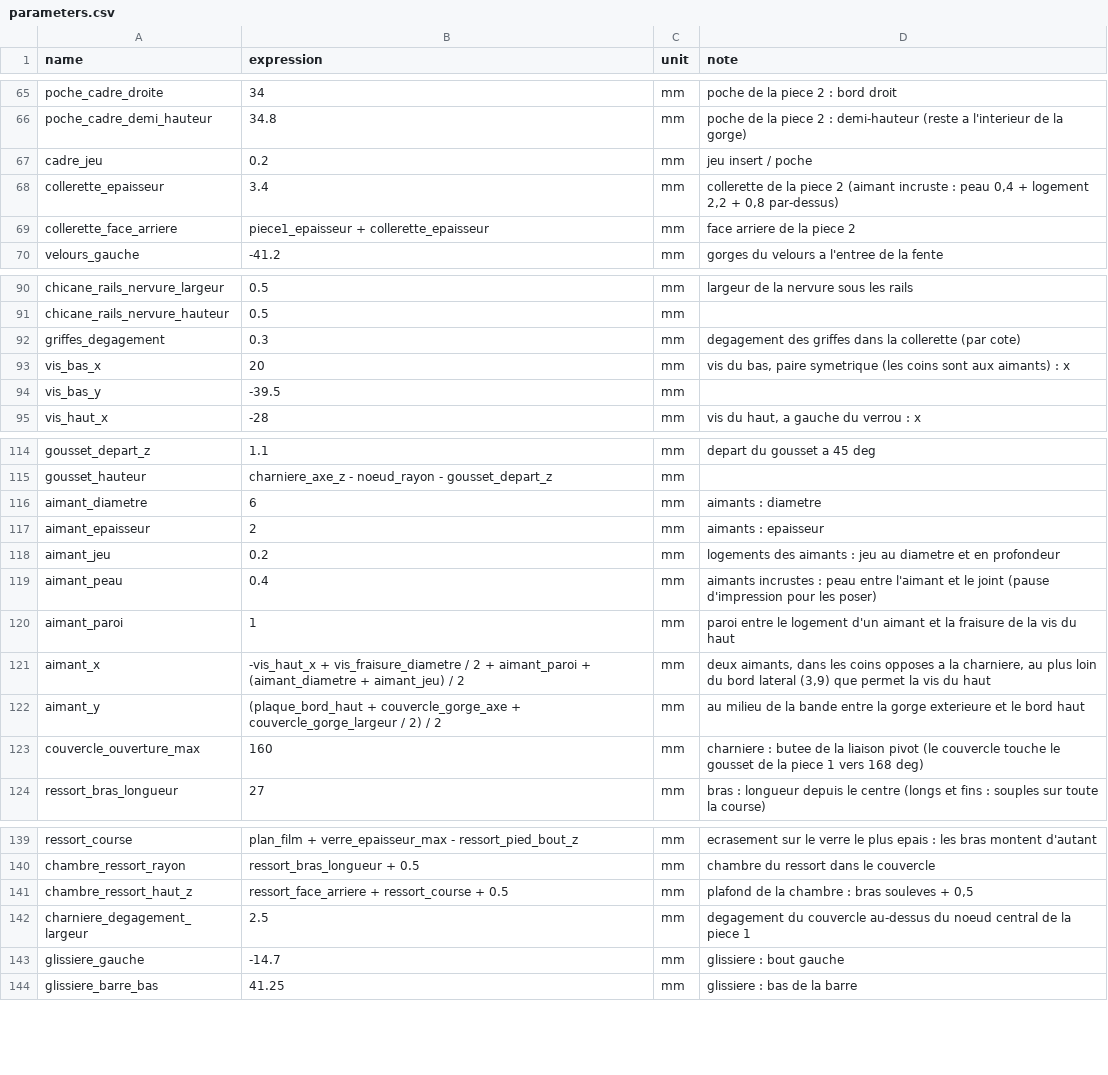
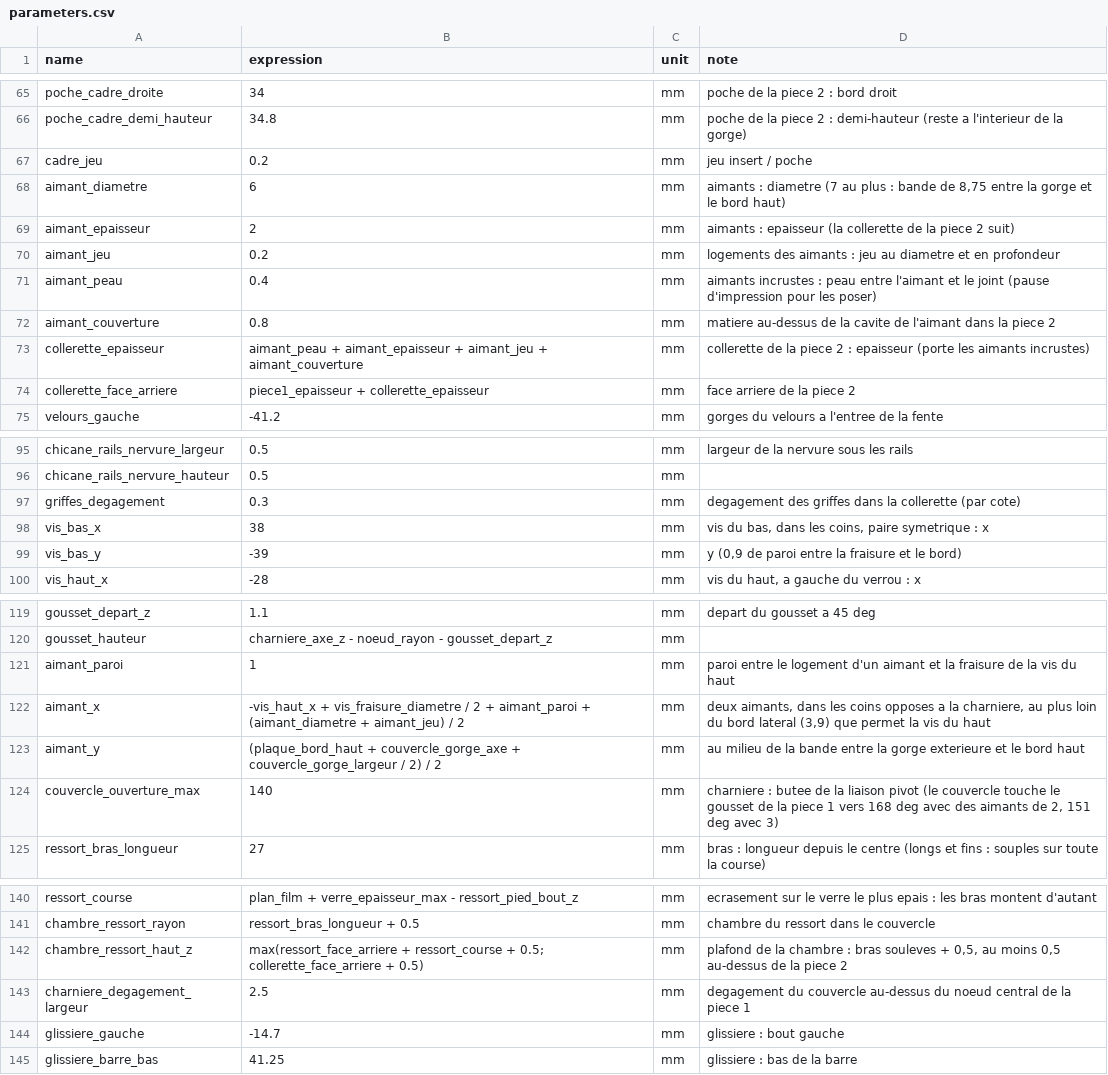
Before and after one commit to Fablab-Plougonven/freecad-cassette-ferrotype, a CSV file: cad/parameters.csv, drawn as a sheet; only a part is shown, gaps mark what is left out.

```diff
--- a/cad/parameters.csv
+++ b/cad/parameters.csv
@@ -67,3 +67,8 @@ poche_cadre_demi_hauteur,34.8,mm,poche de la piece 2 : demi-hauteur (reste a l'i
 cadre_jeu,0.2,mm,jeu insert / poche
-collerette_epaisseur,3.4,mm,"collerette de la piece 2 (aimant incruste : peau 0,4 + logement 2,2 + 0,8 par-dessus)"
+aimant_diametre,6,mm,"aimants : diametre (7 au plus : bande de 8,75 entre la gorge et le bord haut)"
+aimant_epaisseur,2,mm,aimants : epaisseur (la collerette de la piece 2 suit)
+aimant_jeu,0.2,mm,logements des aimants : jeu au diametre et en profondeur
+aimant_peau,0.4,mm,aimants incrustes : peau entre l'aimant et le joint (pause d'impression pour les poser)
+aimant_couverture,0.8,mm,matiere au-dessus de la cavite de l'aimant dans la piece 2
+collerette_epaisseur,aimant_peau + aimant_epaisseur + aimant_jeu + aimant_couverture,mm,collerette de la piece 2 : epaisseur (porte les aimants incrustes)
 collerette_face_arriere,piece1_epaisseur + collerette_epaisseur,mm,face arriere de la piece 2
@@ -92,4 +97,4 @@ chicane_rails_nervure_hauteur,0.5,mm,
 griffes_degagement,0.3,mm,degagement des griffes dans la collerette (par cote)
-vis_bas_x,20,mm,"vis du bas, paire symetrique (les coins sont aux aimants) : x"
-vis_bas_y,-39.5,mm,
+vis_bas_x,38,mm,"vis du bas, dans les coins, paire symetrique : x"
+vis_bas_y,-39,mm,"y (0,9 de paroi entre la fraisure et le bord)"
 vis_haut_x,-28,mm,"vis du haut, a gauche du verrou : x"
@@ -115,6 +120,2 @@ gousset_depart_z,1.1,mm,depart du gousset a 45 deg
 gousset_hauteur,charniere_axe_z - noeud_rayon - gousset_depart_z,mm,
-aimant_diametre,6,mm,aimants : diametre
-aimant_epaisseur,2,mm,aimants : epaisseur
-aimant_jeu,0.2,mm,logements des aimants : jeu au diametre et en profondeur
-aimant_peau,0.4,mm,aimants incrustes : peau entre l'aimant et le joint (pause d'impression pour les poser)
 aimant_paroi,1,mm,paroi entre le logement d'un aimant et la fraisure de la vis du haut
@@ -122,3 +123,3 @@ aimant_x,-vis_haut_x + vis_fraisure_diametre / 2 + aimant_paroi + (aimant_diamet
 aimant_y,(plaque_bord_haut + couvercle_gorge_axe + couvercle_gorge_largeur / 2) / 2,mm,au milieu de la bande entre la gorge exterieure et le bord haut
-couvercle_ouverture_max,160,mm,charniere : butee de la liaison pivot (le couvercle touche le gousset de la piece 1 vers 168 deg)
+couvercle_ouverture_max,140,mm,"charniere : butee de la liaison pivot (le couvercle touche le gousset de la piece 1 vers 168 deg avec des aimants de 2, 151 deg avec 3)"
 ressort_bras_longueur,27,mm,bras : longueur depuis le centre (longs et fins : souples sur toute la course)
@@ -140,3 +141,3 @@ ressort_course,plan_film + verre_epaisseur_max - ressort_pied_bout_z,mm,ecraseme
 chambre_ressort_rayon,ressort_bras_longueur + 0.5,mm,chambre du ressort dans le couvercle
-chambre_ressort_haut_z,ressort_face_arriere + ressort_course + 0.5,mm,"plafond de la chambre : bras souleves + 0,5"
+chambre_ressort_haut_z,max(ressort_face_arriere + ressort_course + 0.5; collerette_face_arriere + 0.5),mm,"plafond de la chambre : bras souleves + 0,5, au moins 0,5 au-dessus de la piece 2"
 charniere_degagement_largeur,2.5,mm,degagement du couvercle au-dessus du noeud central de la piece 1
```
Also changed, not shown: 3 other files.
